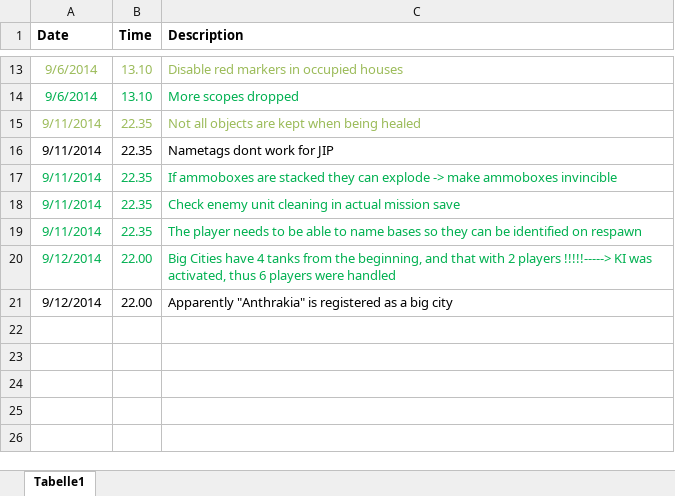
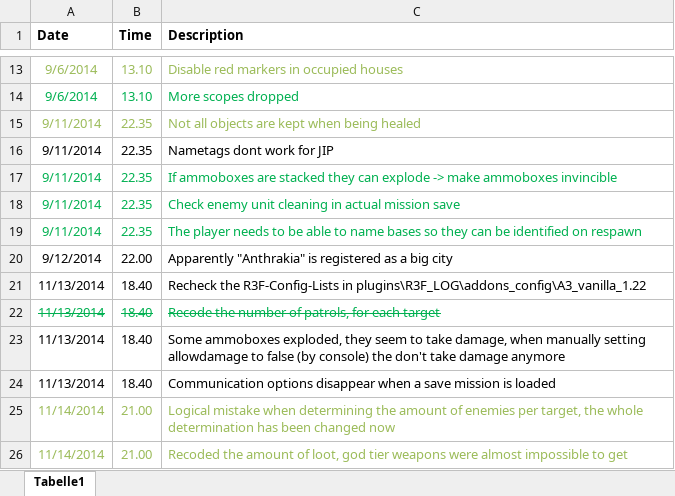
Before and after one commit to H4b4sch/SwissForces_Arma3_Survival, an Excel workbook: Documentation/todo_history.xlsx, sheet Tabelle1, drawn as a sheet; only a part is shown, gaps mark what is left out; values as stored, in another font and other column widths than the file's, no borders; removed rows and columns are numbered as before the commit, all else as after; the diff names each change by its address in the sheet, - before the commit and + after, or states it on an @@ line.

Commit message:
Changes on target-generating and loot
- Through a logical mistake there were very few units generated at each
target. The number of enemies now doesn't depend on the players progress
anymore. The mission now might be harder in the beginning.

- It was really hard to get 4th and 5th tier weapons and ammo. Better
objects are now easier to obtain (loot changes)

- Advanced start doesn't grant as many objects anymore. Especially there
are fewer vehicles.

- Some changes for lifting in the logistics system. Whole thing needs to
be rethought.

- Changed the description and added and overview/loading picture

```diff
--- a/Documentation/todo_history.xlsx (sheet Tabelle1)
+++ b/Documentation/todo_history.xlsx (sheet Tabelle1)
-row 20: 9/12/2014 | 22.00 | Big Cities have 4 tanks from the beginning, and that with 2 players !!!!!-----> KI was activated, thus 6 players were handled
+row 21: 11/13/2014 | 18.40 | Recheck the R3F-Config-Lists in plugins\R3F_LOG\addons_config\A3_vanilla_1.22
+row 22: 11/13/2014 | 18.40 | Recode the number of patrols, for each target
+row 23: 11/13/2014 | 18.40 | Some ammoboxes exploded, they seem to take damage, when manually setting allowdamage to false (by console) the don't take damage anymore
+row 24: 11/13/2014 | 18.40 | Communication options disappear when a save mission is loaded
+row 25: 11/14/2014 | 21.00 | Logical mistake when determining the amount of enemies per target, the whole determination has been changed now
+row 26: 11/14/2014 | 21.00 | Recoded the amount of loot, god tier weapons were almost impossible to get
```
Also changed, not shown: 13 other files.
